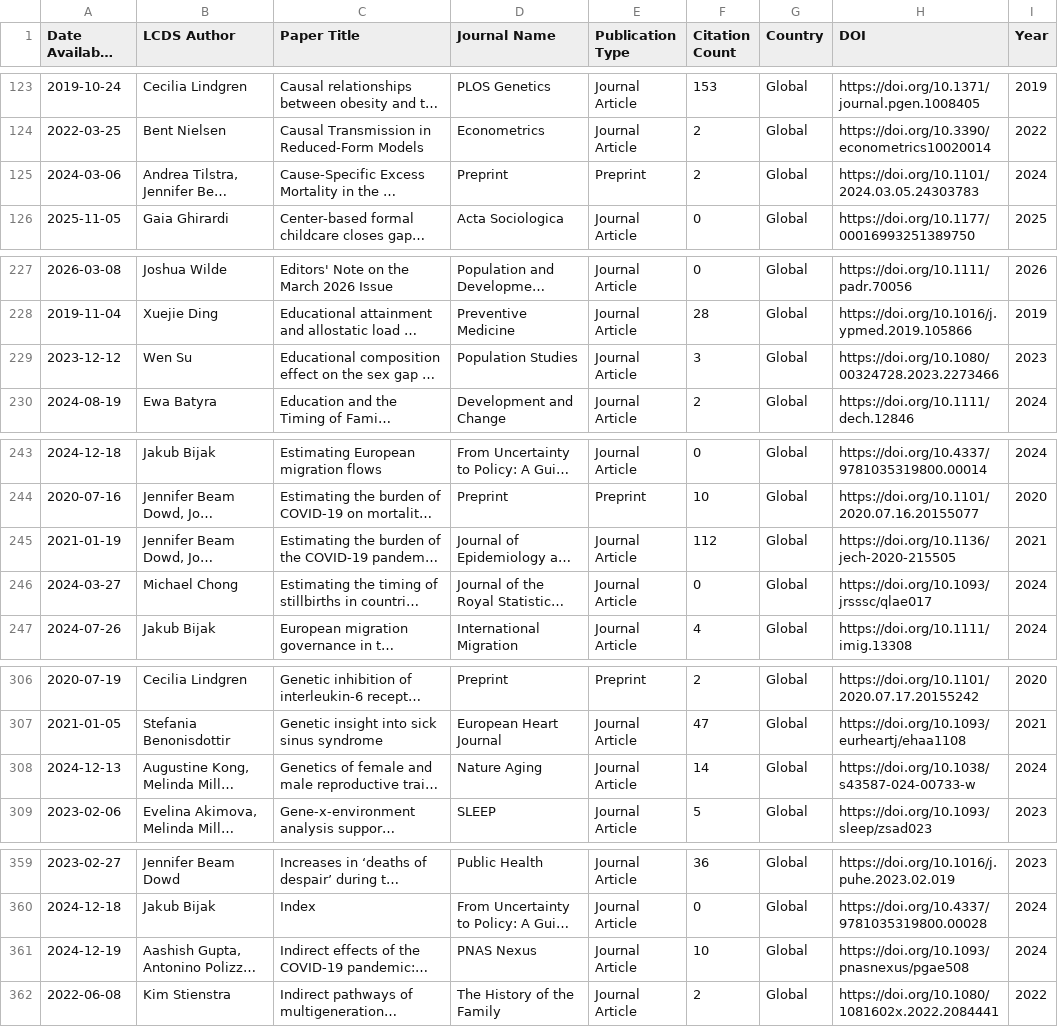
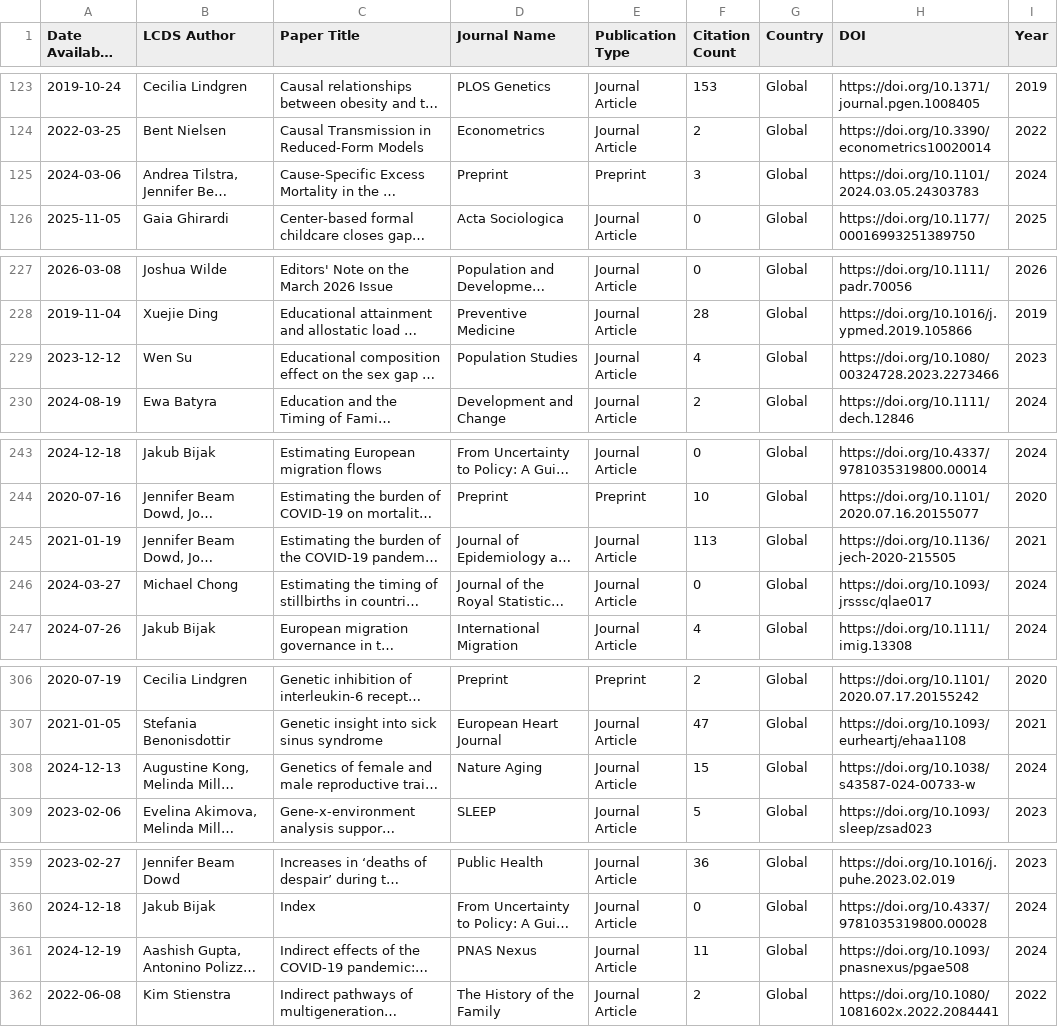
Before and after one commit to shamshxis/lcds-pubstracker, a CSV file: data/lcds_publications.csv, drawn as a sheet; only a part is shown, gaps mark what is left out; long unchanged cells end in …; the diff covers the shown part only; the diff names each change by its address in the sheet, - before the commit and + after, or states it on an @@ line.

```diff
--- a/data/lcds_publications.csv
+++ b/data/lcds_publications.csv
-F125 (Citation Count): 2
+F125 (Citation Count): 3
-F229 (Citation Count): 3
+F229 (Citation Count): 4
-F245 (Citation Count): 112
+F245 (Citation Count): 113
-F308 (Citation Count): 14
+F308 (Citation Count): 15
-F361 (Citation Count): 10
+F361 (Citation Count): 11
```
Also changed, not shown: 1 removed row and 17 edited cells elsewhere in this file.
